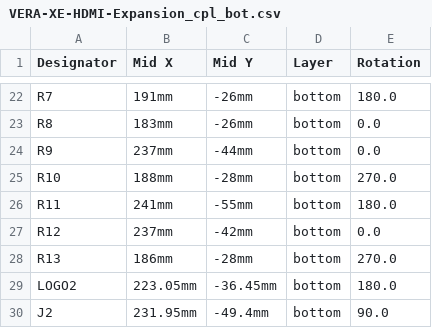
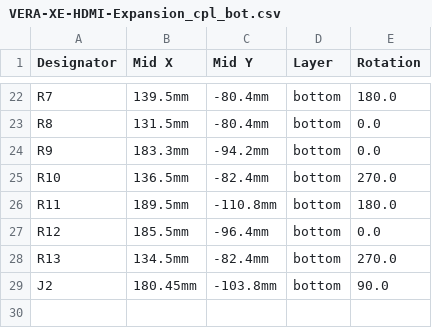
Before and after one commit to gianlucarenzi/Vera-HDMI-Expansion, a CSV file: VERA-XE-HDMI-Expansion_cpl_bot.csv, drawn as a sheet; only a part is shown, gaps mark what is left out; the diff covers the shown part only.

```diff
--- a/VERA-XE-HDMI-Expansion_cpl_bot.csv
+++ b/VERA-XE-HDMI-Expansion_cpl_bot.csv
@@ -22,9 +22,8 @@
-"R7","191mm","-26mm","bottom","180.0"
-"R8","183mm","-26mm","bottom","0.0"
-"R9","237mm","-44mm","bottom","0.0"
-"R10","188mm","-28mm","bottom","270.0"
-"R11","241mm","-55mm","bottom","180.0"
-"R12","237mm","-42mm","bottom","0.0"
-"R13","186mm","-28mm","bottom","270.0"
-"LOGO2","223.05mm","-36.45mm","bottom","180.0"
-"J2","231.95mm","-49.4mm","bottom","90.0"
+"R7","139.5mm","-80.4mm","bottom","180.0"
+"R8","131.5mm","-80.4mm","bottom","0.0"
+"R9","183.3mm","-94.2mm","bottom","0.0"
+"R10","136.5mm","-82.4mm","bottom","270.0"
+"R11","189.5mm","-110.8mm","bottom","180.0"
+"R12","185.5mm","-96.4mm","bottom","0.0"
+"R13","134.5mm","-82.4mm","bottom","270.0"
+"J2","180.45mm","-103.8mm","bottom","90.0"
```
Also changed, not shown: 40 edited cells elsewhere in this file, VERA-XE-HDMI-Expansion_cpl_top.csv.
